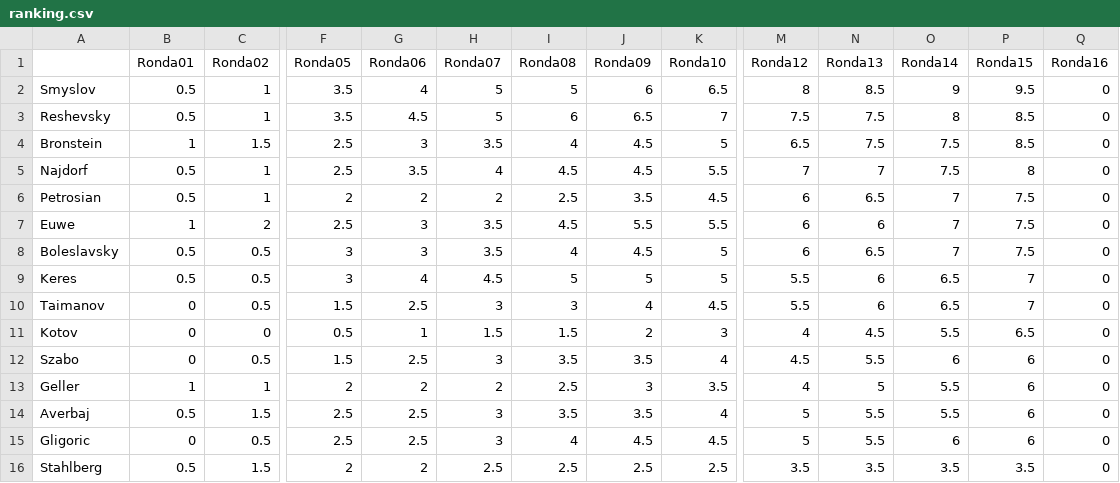
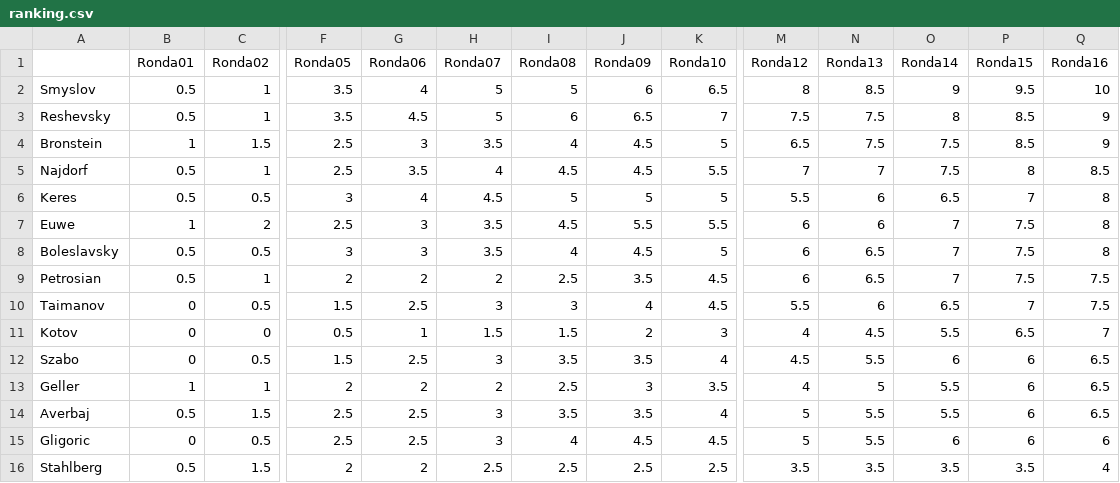
Before and after one commit to VSablin/Zurich1953, a CSV file: data-output/ranking.csv, drawn as a sheet; only a part is shown, gaps mark what is left out; the diff names each change by its address in the sheet, - before the commit and + after, or states it on an @@ line.

```diff
--- a/data-output/ranking.csv
+++ b/data-output/ranking.csv
-Q2 (Ronda16): 0
+Q2 (Ronda16): 10
-Q3:Q4 (Ronda16): 0
+Q3:Q4 (Ronda16): 9
-Q5 (Ronda16): 0
+Q5 (Ronda16): 8.5
-A6: Petrosian
+A6: Keres
-C6 (Ronda02): 1
+C6 (Ronda02): 0.5
-F6 (Ronda05): 2
+F6 (Ronda05): 3
-G6 (Ronda06): 2
+G6 (Ronda06): 4
-H6 (Ronda07): 2
+H6 (Ronda07): 4.5
-I6 (Ronda08): 2.5
+I6 (Ronda08): 5
-J6 (Ronda09): 3.5
+J6 (Ronda09): 5
-K6 (Ronda10): 4.5
+K6 (Ronda10): 5
-M6 (Ronda12): 6
+M6 (Ronda12): 5.5
-N6 (Ronda13): 6.5
+N6 (Ronda13): 6
-O6 (Ronda14): 7
+O6 (Ronda14): 6.5
-P6 (Ronda15): 7.5
+P6 (Ronda15): 7
-Q6:Q8 (Ronda16): 0
+Q6:Q8 (Ronda16): 8
-A9: Keres
+A9: Petrosian
-C9 (Ronda02): 0.5
+C9 (Ronda02): 1
-F9 (Ronda05): 3
+F9 (Ronda05): 2
-G9 (Ronda06): 4
+G9 (Ronda06): 2
-H9 (Ronda07): 4.5
+H9 (Ronda07): 2
-I9 (Ronda08): 5
+I9 (Ronda08): 2.5
-J9 (Ronda09): 5
+J9 (Ronda09): 3.5
-K9 (Ronda10): 5
+K9 (Ronda10): 4.5
-M9 (Ronda12): 5.5
+M9 (Ronda12): 6
-N9 (Ronda13): 6
+N9 (Ronda13): 6.5
-O9 (Ronda14): 6.5
+O9 (Ronda14): 7
-P9 (Ronda15): 7
+P9 (Ronda15): 7.5
-Q9:Q10 (Ronda16): 0
+Q9:Q10 (Ronda16): 7.5
-Q11 (Ronda16): 0
+Q11 (Ronda16): 7
-Q12:Q14 (Ronda16): 0
+Q12:Q14 (Ronda16): 6.5
-Q15 (Ronda16): 0
+Q15 (Ronda16): 6
-Q16 (Ronda16): 0
+Q16 (Ronda16): 4
```
Also changed, not shown: 7 other files.
